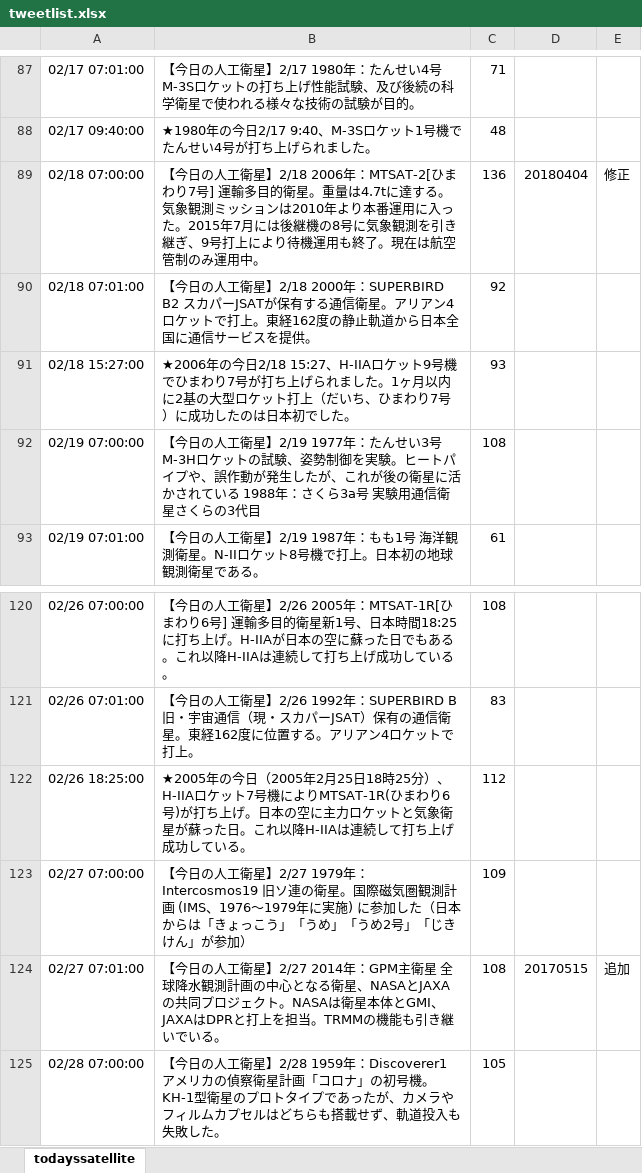
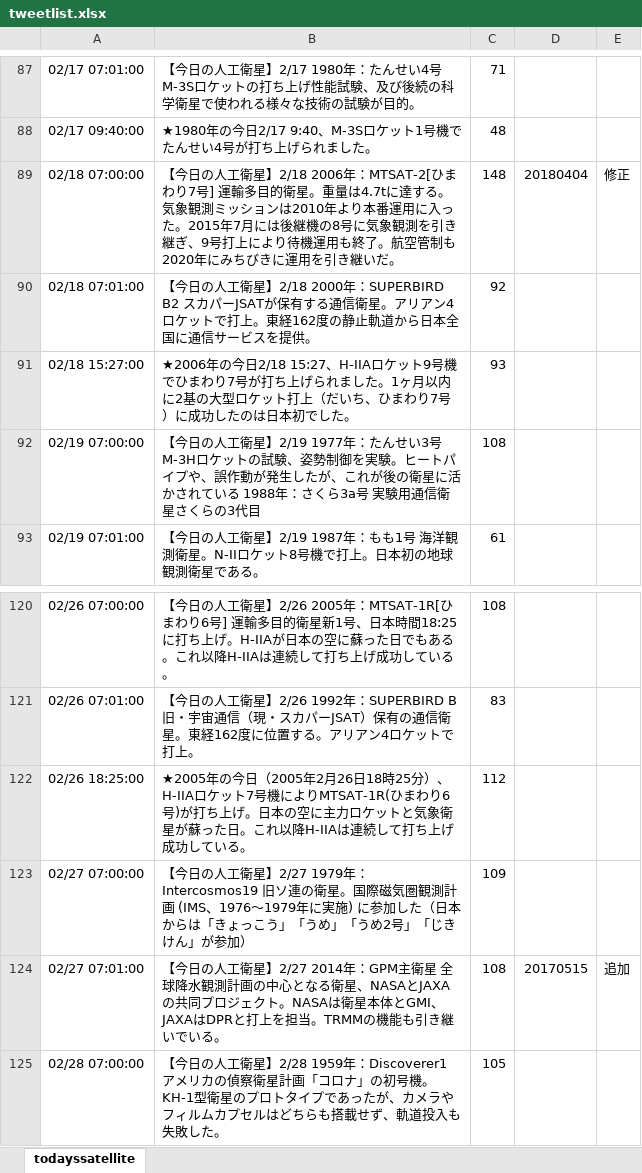
Before and after one commit to garmy-ja/todayssatellite, an Excel workbook: tweetlist.xlsx, sheet todayssatellite, drawn as a sheet; only a part is shown, gaps mark what is left out; values as stored, in another font and other column widths than the file's, no borders; conditional formats not drawn; the diff names each change by its address in the sheet, - before the commit and + after, or states it on an @@ line.

Commit message:
Update tweetlist.xlsx
ツイート本文中の誤字修正、MTSAT-2の航空管制運用引継ぎを追記

```diff
--- a/tweetlist.xlsx (sheet todayssatellite)
+++ b/tweetlist.xlsx (sheet todayssatellite)
-B89: …も終了。現在は航空管制のみ運用中。
+B89: …も終了。航空管制も2020年にみちびきに運用を引き継いだ。
-C89: 136
+C89: 148
-B122: …2005年2月25日18時25…
+B122: …2005年2月26日18時25…
```
